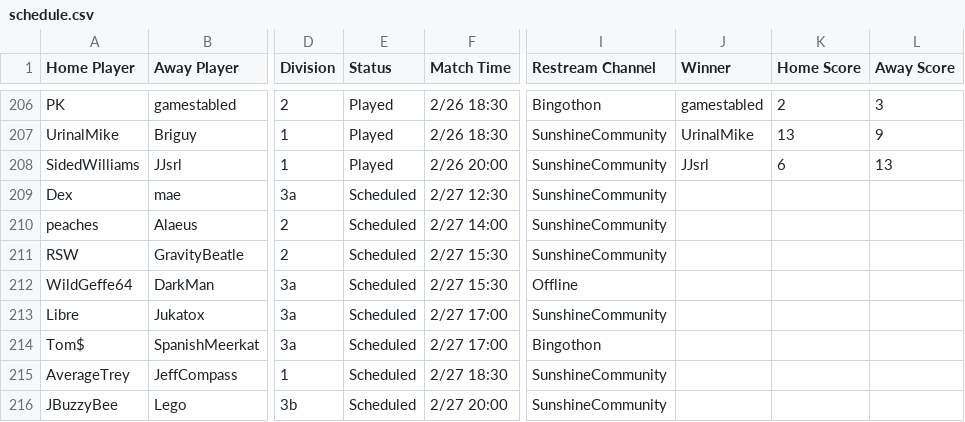
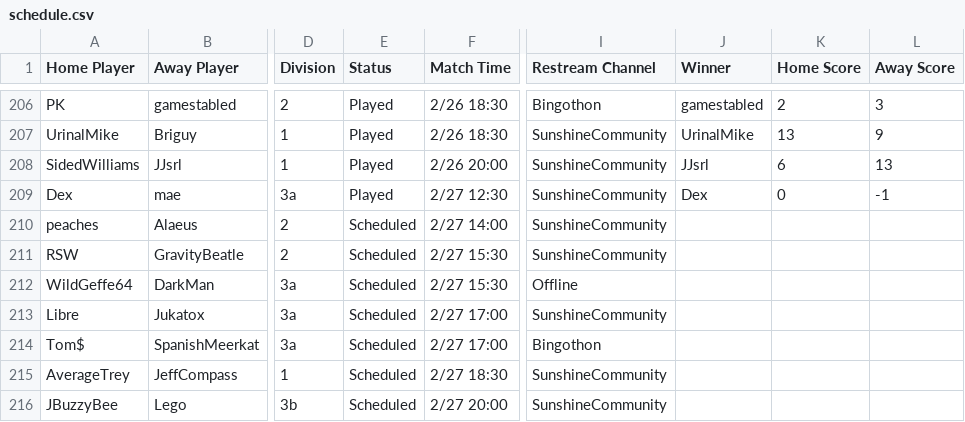
Before and after one commit to Lego6245/sms.bingo, a CSV file: schedule.csv, drawn as a sheet; only a part is shown, gaps mark what is left out; the diff names each change by its address in the sheet, - before the commit and + after, or states it on an @@ line.

Commit message:
Updating Schedule

```diff
--- a/schedule.csv
+++ b/schedule.csv
-E209 (Status): Scheduled
+E209 (Status): Played
-J209 (Winner): (empty)
+J209 (Winner): Dex
-K209 (Home Score): (empty)
+K209 (Home Score): 0
-L209 (Away Score): (empty)
+L209 (Away Score): -1
```
